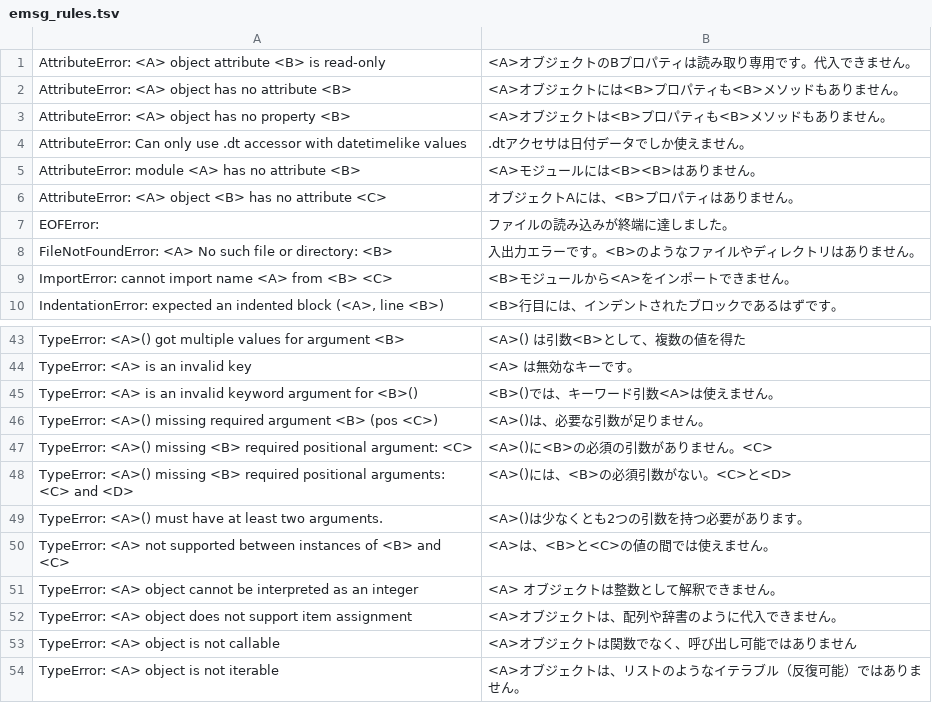
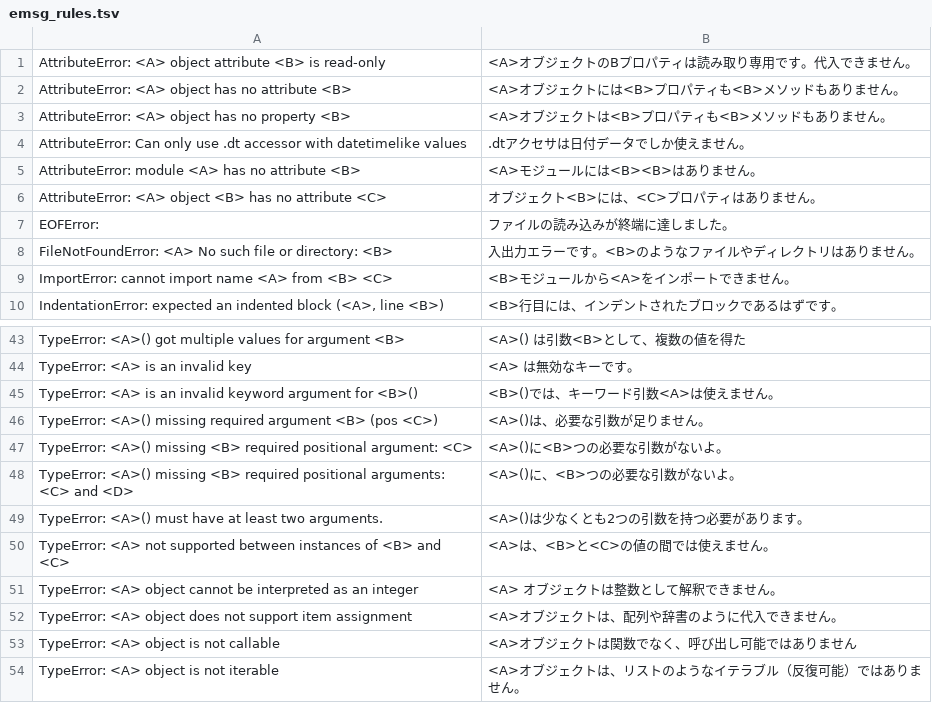
Before and after one commit to KuramitsuLab/kogi, a TSV file: kogi/liberr/emsg_rules.tsv, drawn as a sheet; only a part is shown, gaps mark what is left out.

```diff
--- a/kogi/liberr/emsg_rules.tsv
+++ b/kogi/liberr/emsg_rules.tsv
@@ -5,3 +5,3 @@ AttributeError: Can only use .dt accessor with datetimelike values	.dtアクセ
 AttributeError: module <A> has no attribute <B>	<A>モジュールには<B><B>はありません。
-AttributeError: <A> object <B> has no attribute <C>	オブジェクトAには、<B>プロパティはありません。
+AttributeError: <A> object <B> has no attribute <C>	オブジェクト<B>には、<C>プロパティはありません。
 EOFError:	ファイルの読み込みが終端に達しました。
@@ -46,4 +46,4 @@ TypeError: <A> is an invalid keyword argument for <B>()	<B>()では、キーワ
 TypeError: <A>() missing required argument <B> (pos <C>)	<A>()は、必要な引数が足りません。
-TypeError: <A>() missing <B> required positional argument: <C>	<A>()に<B>の必須の引数がありません。<C>
-TypeError: <A>() missing <B> required positional arguments: <C> and <D>	<A>()には、<B>の必須引数がない。<C>と<D>
+TypeError: <A>() missing <B> required positional argument: <C>	<A>()に<B>つの必要な引数がないよ。
+TypeError: <A>() missing <B> required positional arguments: <C> and <D>	<A>()に、<B>つの必要な引数がないよ。
 TypeError: <A>() must have at least two arguments.	<A>()は少なくとも2つの引数を持つ必要があります。
```
Also changed, not shown: 12 other files.
